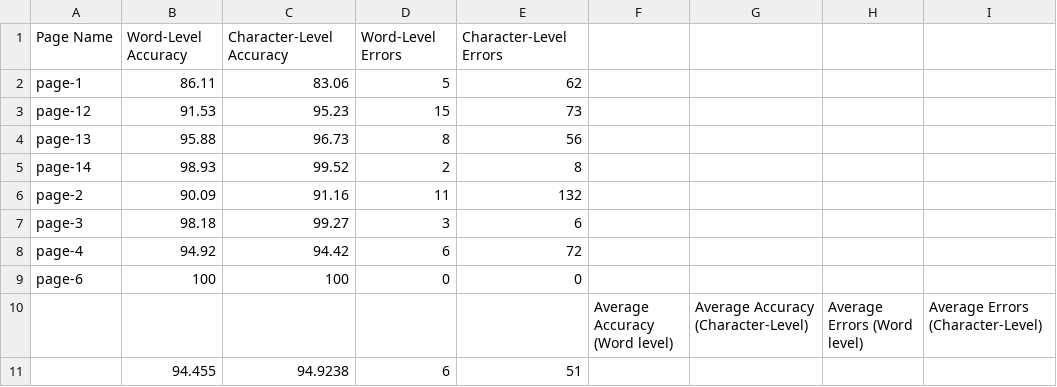
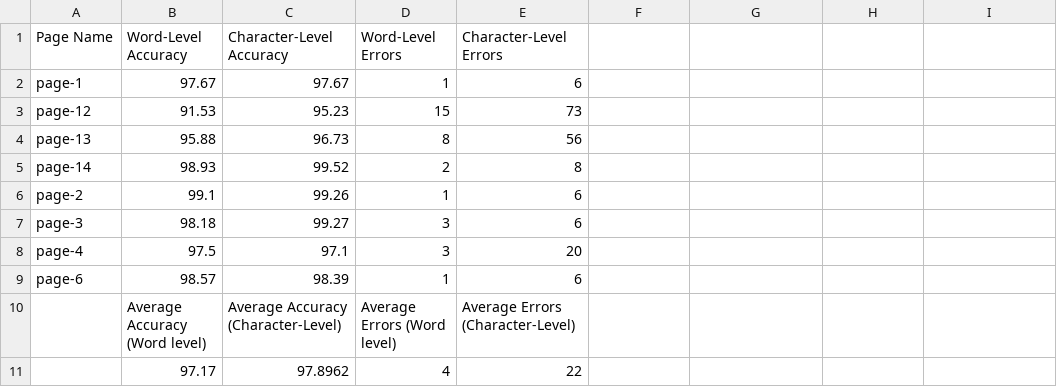
Before and after one commit to UDAAN-LEAP/leap-pe-tool, a CSV file: TestProject/Comments/AverageAccuracies.csv, drawn as a sheet.

```diff
--- a/TestProject/Comments/AverageAccuracies.csv
+++ b/TestProject/Comments/AverageAccuracies.csv
@@ -1,3 +1,3 @@
 Page Name,Word-Level Accuracy,Character-Level Accuracy,Word-Level Errors,Character-Level Errors
-page-1,86.11,83.06,5,62
+page-1,97.67,97.67,1,6
 page-12,91.53,95.23,15,73
@@ -5,7 +5,7 @@ page-13,95.88,96.73,8,56
 page-14,98.93,99.52,2,8
-page-2,90.09,91.16,11,132
+page-2,99.1,99.26,1,6
 page-3,98.18,99.27,3,6
-page-4,94.92,94.42,6,72
-page-6,100,100,0,0
-,,,, ,Average Accuracy (Word level),Average Accuracy (Character-Level),Average Errors (Word level),Average Errors (Character-Level),
- ,94.455,94.9238,6,51
+page-4,97.5,97.1,3,20
+page-6,98.57,98.39,1,6
+ ,Average Accuracy (Word level),Average Accuracy (Character-Level),Average Errors (Word level),Average Errors (Character-Level),
+ ,97.17,97.8962,4,22
```
Also changed, not shown: 22 other files.
